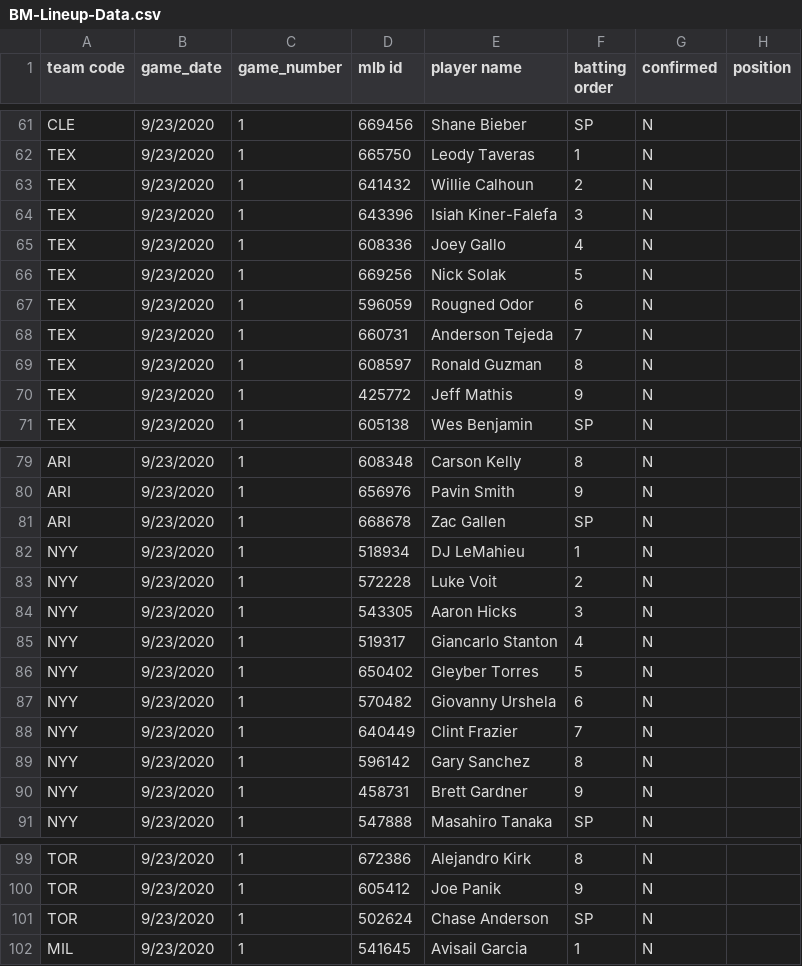
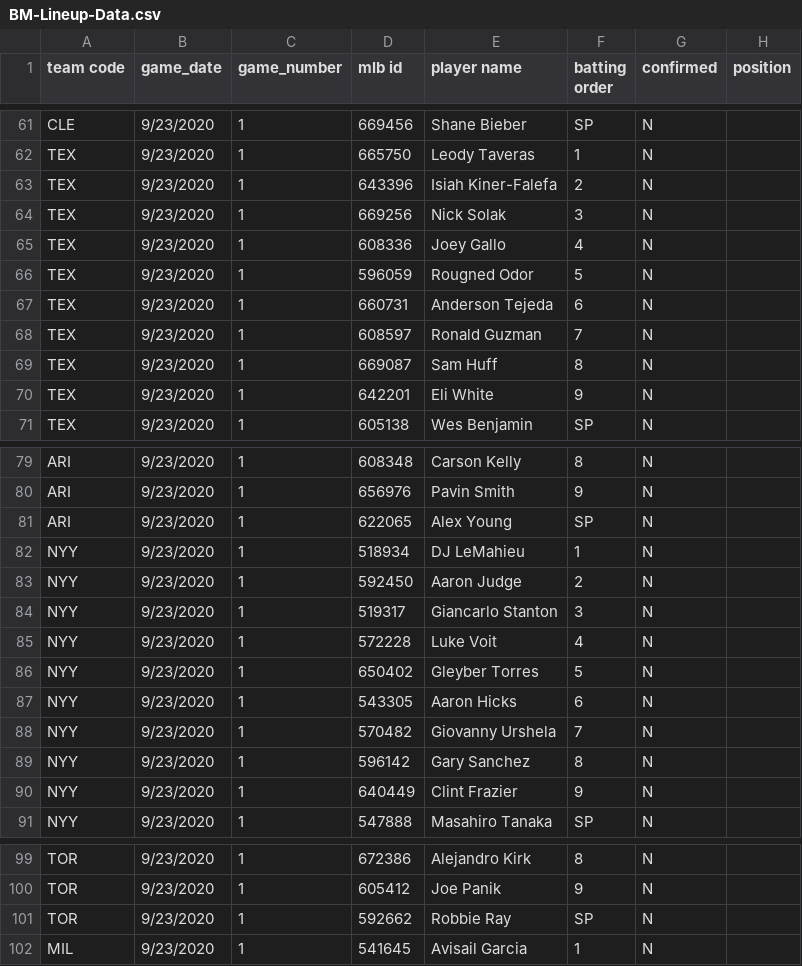
Before and after one commit to justinmof/MLBSheets-CSV-Files, a CSV file: BM-Lineup-Data.csv, drawn as a sheet; only a part is shown, gaps mark what is left out; the diff covers the shown part only.

```diff
--- a/BM-Lineup-Data.csv
+++ b/BM-Lineup-Data.csv
@@ -62,10 +62,10 @@ CLE,9/23/2020,1,669456,Shane Bieber,SP,N,
 TEX,9/23/2020,1,665750,Leody Taveras,1,N,
-TEX,9/23/2020,1,641432,Willie Calhoun,2,N,
-TEX,9/23/2020,1,643396,Isiah Kiner-Falefa,3,N,
+TEX,9/23/2020,1,643396,Isiah Kiner-Falefa,2,N,
+TEX,9/23/2020,1,669256,Nick Solak,3,N,
 TEX,9/23/2020,1,608336,Joey Gallo,4,N,
-TEX,9/23/2020,1,669256,Nick Solak,5,N,
-TEX,9/23/2020,1,596059,Rougned Odor,6,N,
-TEX,9/23/2020,1,660731,Anderson Tejeda,7,N,
-TEX,9/23/2020,1,608597,Ronald Guzman,8,N,
-TEX,9/23/2020,1,425772,Jeff Mathis,9,N,
+TEX,9/23/2020,1,596059,Rougned Odor,5,N,
+TEX,9/23/2020,1,660731,Anderson Tejeda,6,N,
+TEX,9/23/2020,1,608597,Ronald Guzman,7,N,
+TEX,9/23/2020,1,669087,Sam Huff,8,N,
+TEX,9/23/2020,1,642201,Eli White,9,N,
 TEX,9/23/2020,1,605138,Wes Benjamin,SP,N,
@@ -80,12 +80,12 @@ ARI,9/23/2020,1,608348,Carson Kelly,8,N,
 ARI,9/23/2020,1,656976,Pavin Smith,9,N,
-ARI,9/23/2020,1,668678,Zac Gallen,SP,N,
+ARI,9/23/2020,1,622065,Alex Young,SP,N,
 NYY,9/23/2020,1,518934,DJ LeMahieu,1,N,
-NYY,9/23/2020,1,572228,Luke Voit,2,N,
-NYY,9/23/2020,1,543305,Aaron Hicks,3,N,
-NYY,9/23/2020,1,519317,Giancarlo Stanton,4,N,
+NYY,9/23/2020,1,592450,Aaron Judge,2,N,
+NYY,9/23/2020,1,519317,Giancarlo Stanton,3,N,
+NYY,9/23/2020,1,572228,Luke Voit,4,N,
 NYY,9/23/2020,1,650402,Gleyber Torres,5,N,
-NYY,9/23/2020,1,570482,Giovanny Urshela,6,N,
-NYY,9/23/2020,1,640449,Clint Frazier,7,N,
+NYY,9/23/2020,1,543305,Aaron Hicks,6,N,
+NYY,9/23/2020,1,570482,Giovanny Urshela,7,N,
 NYY,9/23/2020,1,596142,Gary Sanchez,8,N,
-NYY,9/23/2020,1,458731,Brett Gardner,9,N,
+NYY,9/23/2020,1,640449,Clint Frazier,9,N,
 NYY,9/23/2020,1,547888,Masahiro Tanaka,SP,N,
@@ -100,3 +100,3 @@ TOR,9/23/2020,1,672386,Alejandro Kirk,8,N,
 TOR,9/23/2020,1,605412,Joe Panik,9,N,
-TOR,9/23/2020,1,502624,Chase Anderson,SP,N,
+TOR,9/23/2020,1,592662,Robbie Ray,SP,N,
 MIL,9/23/2020,1,541645,Avisail Garcia,1,N,
```
Also changed, not shown: 16 edited cells elsewhere in this file, BM-Lineup-Data1.csv.
